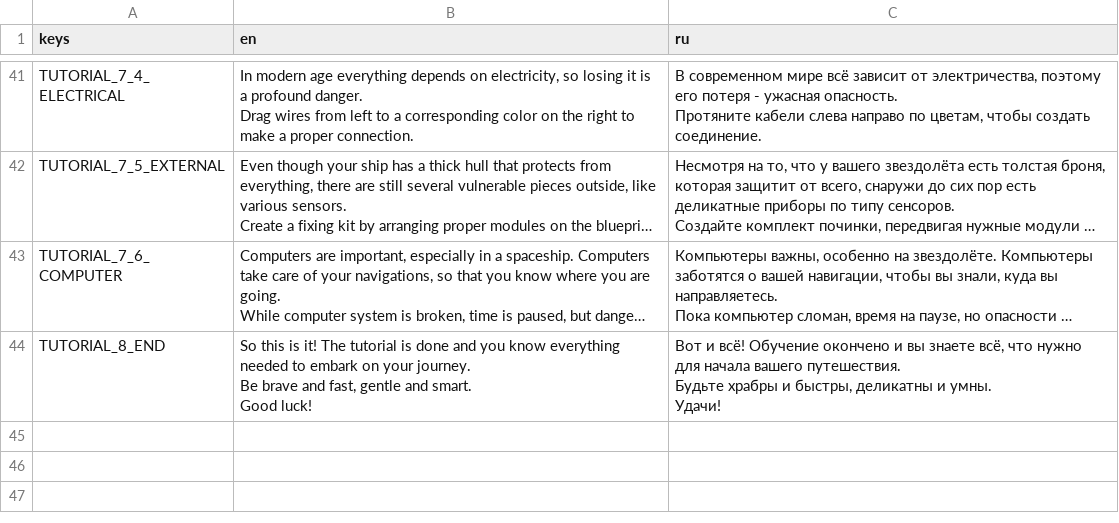
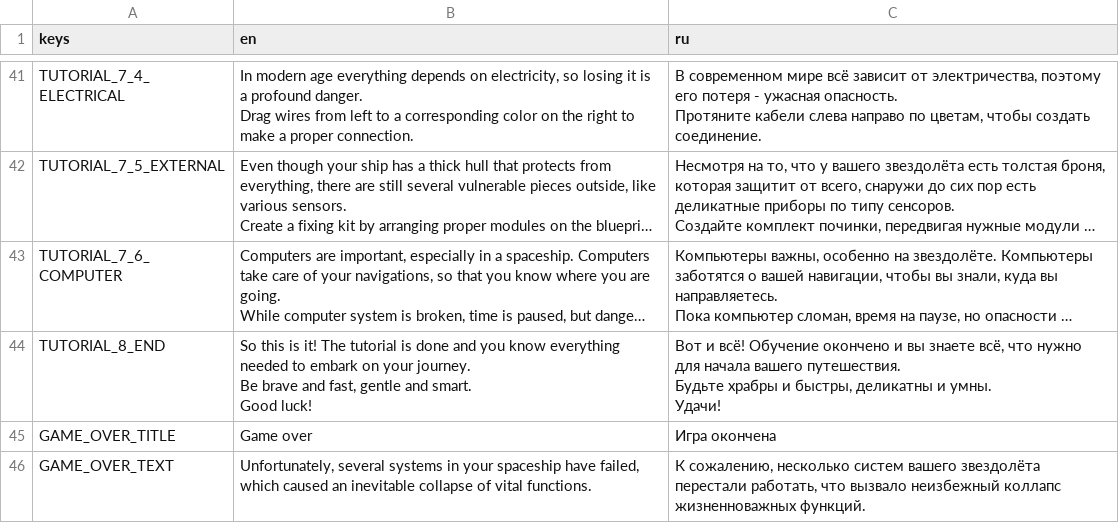
Before and after one commit to kedalovo/-SG-Spaceship-Management, a CSV file: Resources/Locale.csv, drawn as a sheet; only a part is shown, gaps mark what is left out; long unchanged cells end in …; the diff names each change by its address in the sheet, - before the commit and + after, or states it on an @@ line.

Commit message:
Added game over menu that returns you to the title screen. Fail state should be working now, causing a game over screen. Time for testing and adding features I forgot to add.

```diff
--- a/Resources/Locale.csv
+++ b/Resources/Locale.csv
+row 45: GAME_OVER_TITLE | Game over | Игра окончена
+row 46: GAME_OVER_TEXT | Unfortunately, several systems in your spaceship have failed, which caused an inevitable collapse of vital functions. | К сожалению, несколько систем вашего звездолёта перестали работать, что вызвало неизбежный коллапс жизненноважных функций.
```
Also changed, not shown: 10 other files.
